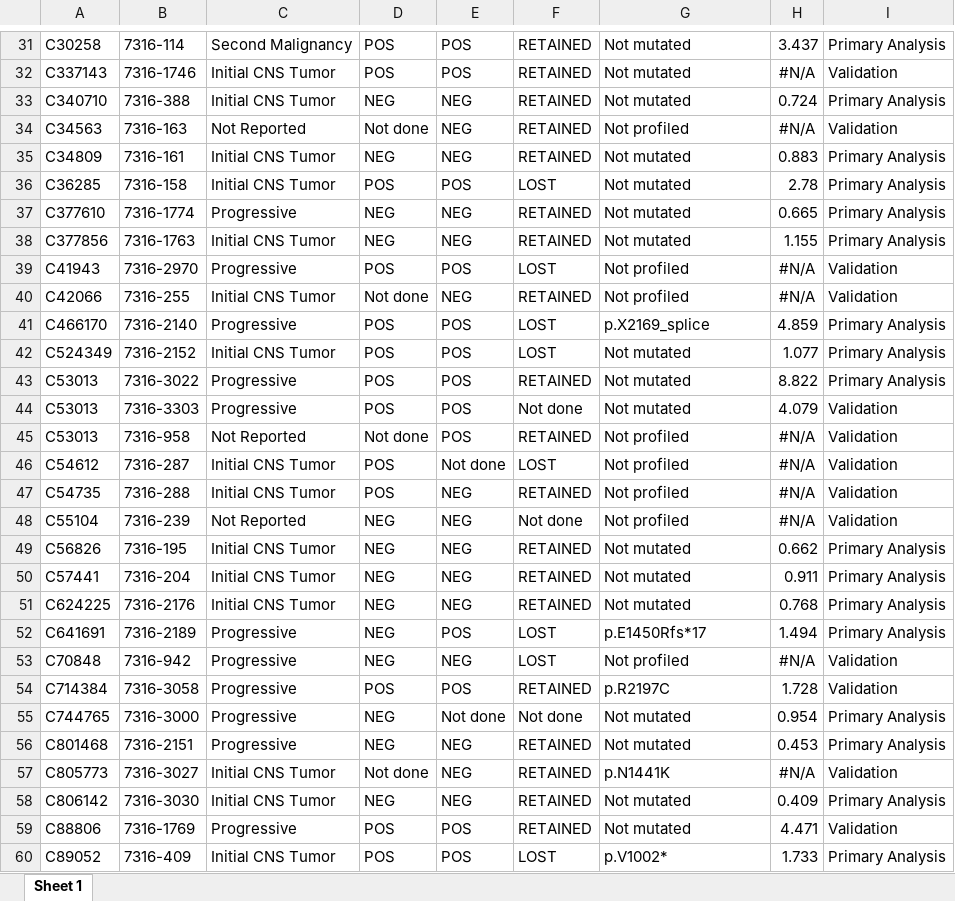
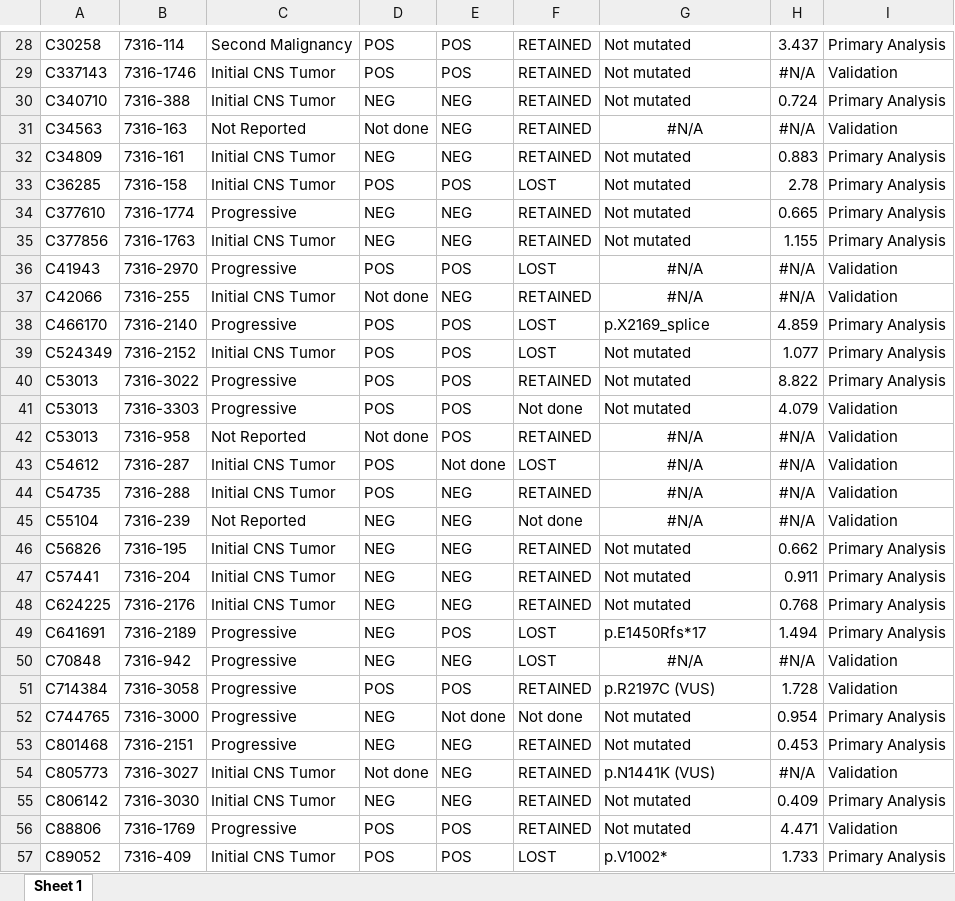
Before and after one commit to d3b-center/PBTA-ALT-analysis, an Excel workbook: analyses/11-tables/output/Table-S1.xlsx, sheet Sheet 1, drawn as a sheet; only a part is shown, gaps mark what is left out; values as stored, in another font and other column widths than the file's, no borders; addresses are those after the commit; the diff covers the shown part only; the diff names each change by its address in the sheet, - before the commit and + after, or states it on an @@ line.

```diff
--- a/analyses/11-tables/output/Table-S1.xlsx (sheet Sheet 1)
+++ b/analyses/11-tables/output/Table-S1.xlsx (sheet Sheet 1)
-G31: Not profiled
+G31: #N/A
-G31 alignment: left
+G31 alignment: center
-G36:G37: Not profiled
+G36:G37: #N/A
-G36:G37 alignment: left
+G36:G37 alignment: center
-G42:G45: Not profiled
+G42:G45: #N/A
-G42:G45 alignment: left
+G42:G45 alignment: center
-G50: Not profiled
+G50: #N/A
-G50 alignment: left
+G50 alignment: center
-G51: p.R2197C
+G51: p.R2197C (VUS)
-G54: p.N1441K
+G54: p.N1441K (VUS)
```
Also changed, not shown: 3 removed rows, 1 moved row, 8 edited cells and cell formats elsewhere in this sheet, 9 other files.
